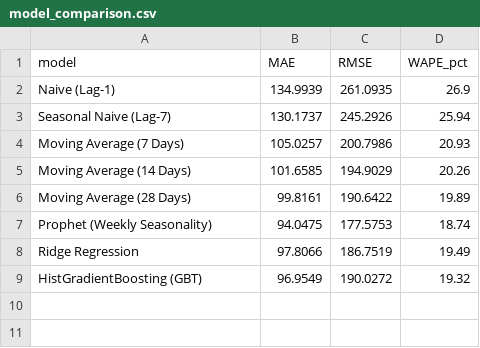
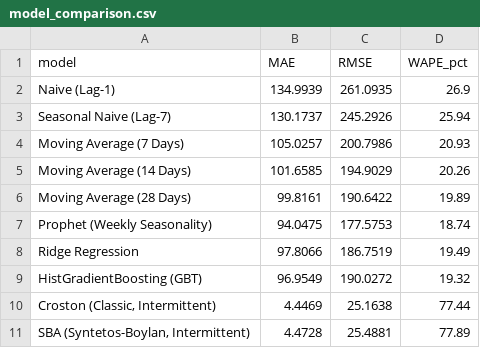
Before and after one commit to DISHAPATIL2604/Demand-Decision-Intelligence, a CSV file: reports/model_comparison.csv, drawn as a sheet; the diff names each change by its address in the sheet, - before the commit and + after, or states it on an @@ line.

Commit message:
feat(forecasting): add Croston method and SBA for slow-moving intermittent SKUs

```diff
--- a/reports/model_comparison.csv
+++ b/reports/model_comparison.csv
+row 10: Croston (Classic, Intermittent) | 4.4469 | 25.1638 | 77.44
+row 11: SBA (Syntetos-Boylan, Intermittent) | 4.4728 | 25.4881 | 77.89
```
Also changed, not shown: 7 other files.
